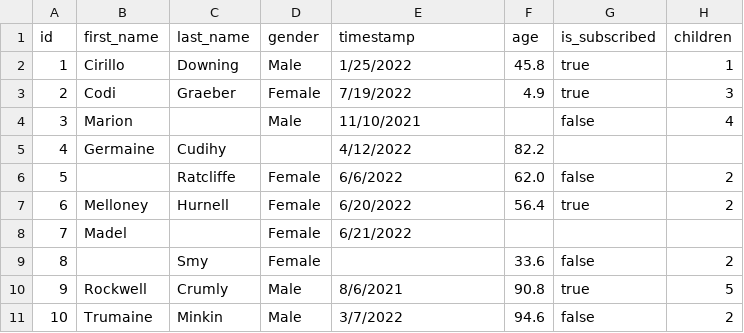
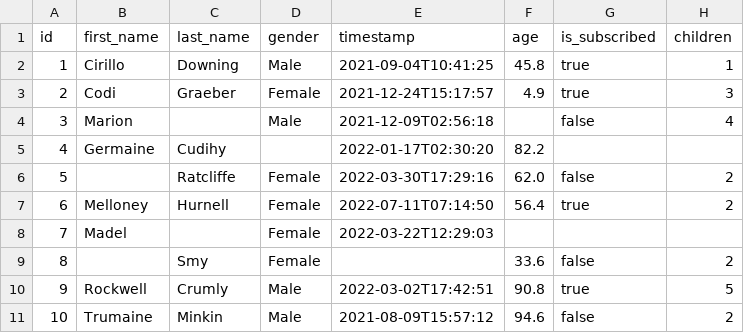
Before and after one commit to josefondrej/snax, a CSV file: snax/data/users_with_nas.csv, drawn as a sheet.

Commit message:
Update users_with_nas.csv timestamp column

```diff
--- a/snax/data/users_with_nas.csv
+++ b/snax/data/users_with_nas.csv
@@ -1,11 +1,11 @@
 id,first_name,last_name,gender,timestamp,age,is_subscribed,children
-1,Cirillo,Downing,Male,1/25/2022,45.8,true,1
-2,Codi,Graeber,Female,7/19/2022,4.9,true,3
-3,Marion,"",Male,11/10/2021,"",false,4
-4,Germaine,Cudihy,"",4/12/2022,82.2,"",""
-5,"",Ratcliffe,Female,6/6/2022,62.0,false,2
-6,Melloney,Hurnell,Female,6/20/2022,56.4,true,2
-7,Madel,"",Female,6/21/2022,"","",""
+1,Cirillo,Downing,Male,2021-09-04T10:41:25,45.8,true,1
+2,Codi,Graeber,Female,2021-12-24T15:17:57,4.9,true,3
+3,Marion,"",Male,2021-12-09T02:56:18,"",false,4
+4,Germaine,Cudihy,"",2022-01-17T02:30:20,82.2,"",""
+5,"",Ratcliffe,Female,2022-03-30T17:29:16,62.0,false,2
+6,Melloney,Hurnell,Female,2022-07-11T07:14:50,56.4,true,2
+7,Madel,"",Female,2022-03-22T12:29:03,"","",""
 8,"",Smy,Female,"",33.6,false,2
-9,Rockwell,Crumly,Male,8/6/2021,90.8,true,5
-10,Trumaine,Minkin,Male,3/7/2022,94.6,false,2
+9,Rockwell,Crumly,Male,2022-03-02T17:42:51,90.8,true,5
+10,Trumaine,Minkin,Male,2021-08-09T15:57:12,94.6,false,2
```
